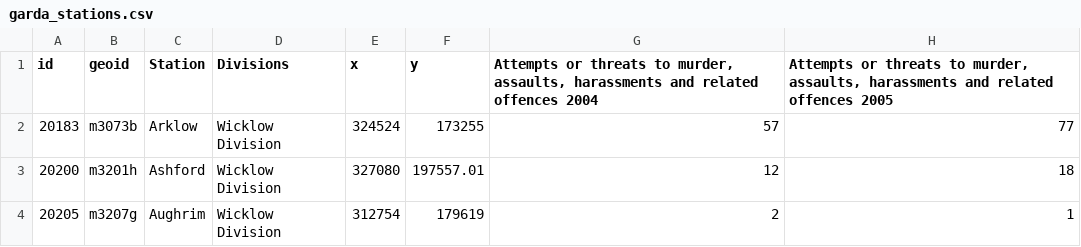
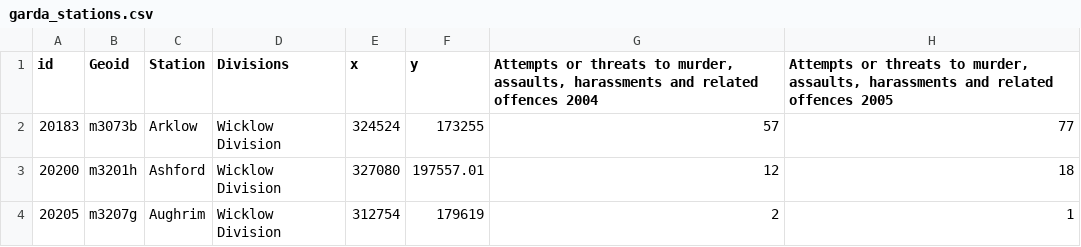
Before and after one commit to ocarrolj/ocarrolj.github.io, a CSV file: TU060_SPEC9995_DATASET_HOSTING/garda_stations.csv, drawn as a sheet; only a part is shown; the diff names each change by its address in the sheet, - before the commit and + after, or states it on an @@ line.

Commit message:
updated

```diff
--- a/TU060_SPEC9995_DATASET_HOSTING/garda_stations.csv
+++ b/TU060_SPEC9995_DATASET_HOSTING/garda_stations.csv
-B1: geoid
+B1: Geoid
```
